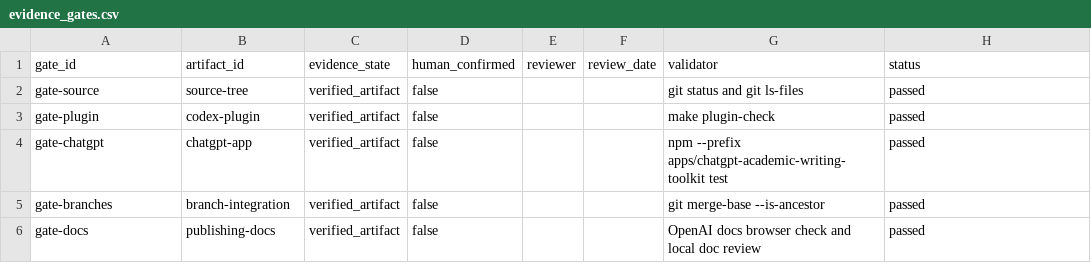
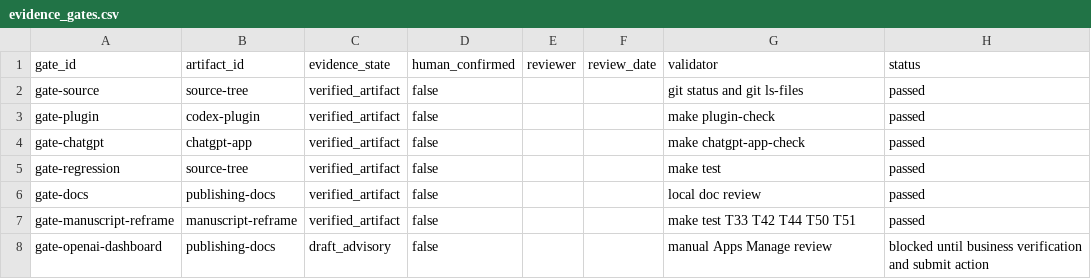
Before and after one commit to yha9806/academic-writing-toolkit, a CSV file: release/evidence_gates.csv, drawn as a sheet.

```diff
--- a/release/evidence_gates.csv
+++ b/release/evidence_gates.csv
@@ -3,4 +3,6 @@ gate-source,source-tree,verified_artifact,false,,,git status and git ls-files,pa
 gate-plugin,codex-plugin,verified_artifact,false,,,make plugin-check,passed
-gate-chatgpt,chatgpt-app,verified_artifact,false,,,npm --prefix apps/chatgpt-academic-writing-toolkit test,passed
-gate-branches,branch-integration,verified_artifact,false,,,git merge-base --is-ancestor,passed
-gate-docs,publishing-docs,verified_artifact,false,,,OpenAI docs browser check and local doc review,passed
+gate-chatgpt,chatgpt-app,verified_artifact,false,,,make chatgpt-app-check,passed
+gate-regression,source-tree,verified_artifact,false,,,make test,passed
+gate-docs,publishing-docs,verified_artifact,false,,,local doc review,passed
+gate-manuscript-reframe,manuscript-reframe,verified_artifact,false,,,make test T33 T42 T44 T50 T51,passed
+gate-openai-dashboard,publishing-docs,draft_advisory,false,,,manual Apps Manage review,blocked until business verification and submit action
```
Also changed, not shown: release/artifact_anchors.csv, release/canonical_refs.csv, 4 other files.
